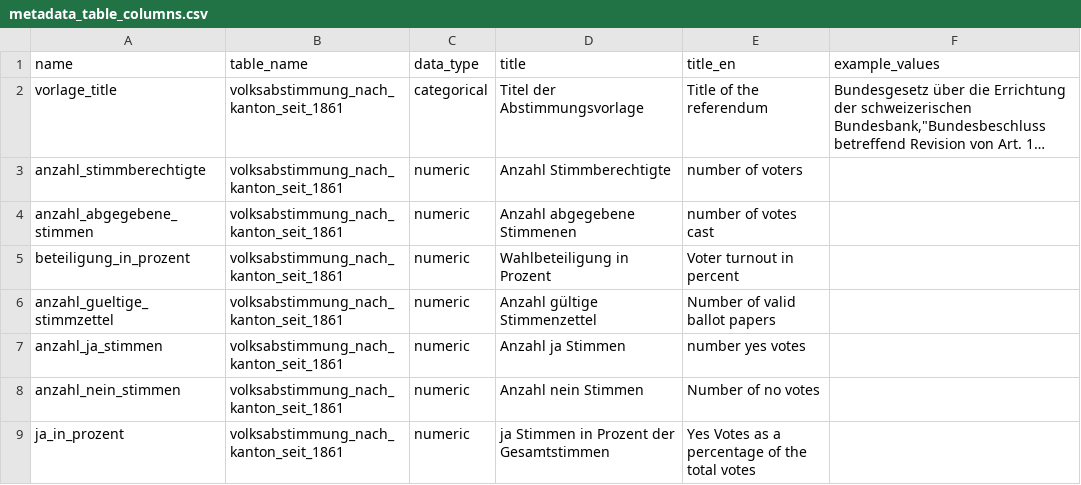
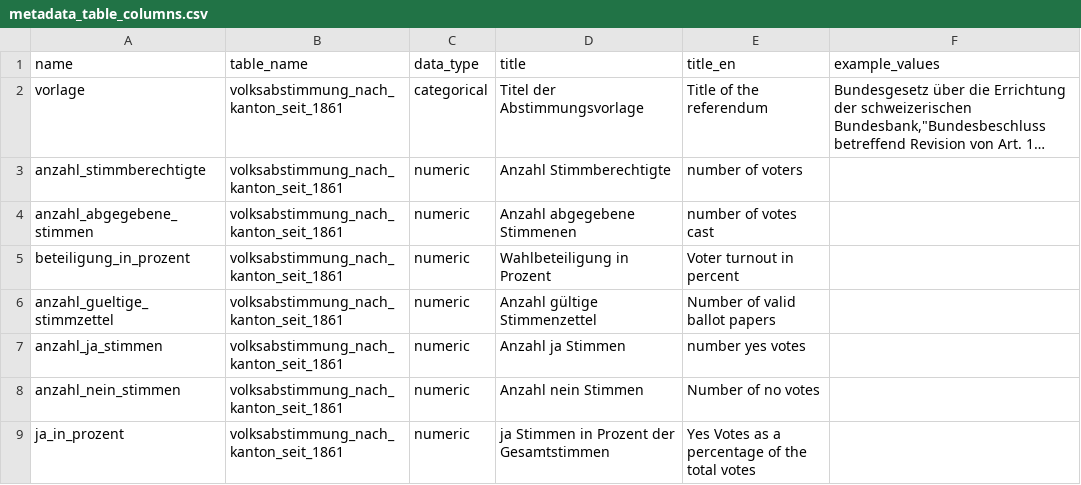
Before and after one commit to statistikZH/statbotData, a CSV file: pipelines/A17/metadata_table_columns.csv, drawn as a sheet; long unchanged cells end in …; the diff names each change by its address in the sheet, - before the commit and + after, or states it on an @@ line.

```diff
--- a/pipelines/A17/metadata_table_columns.csv
+++ b/pipelines/A17/metadata_table_columns.csv
-A2 (name): vorlage_title
+A2 (name): vorlage
```
Also changed, not shown: pipelines/A17/sample.csv, 3 other files.
